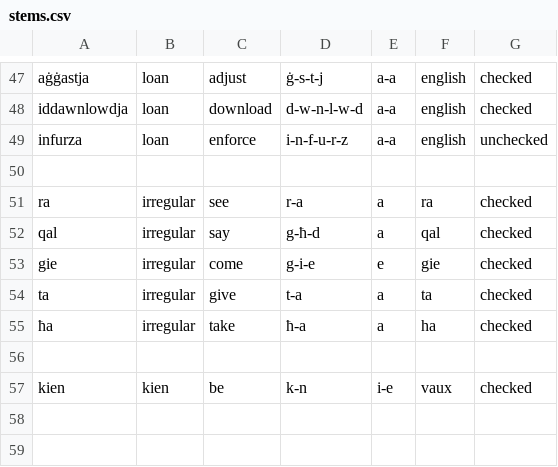
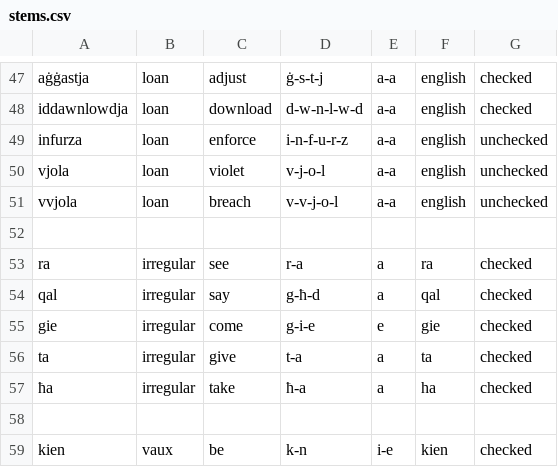
Before and after one commit to apertium/apertium-mlt-heb, a CSV file: dev/mt_verbs/stems.csv, drawn as a sheet; only a part is shown, gaps mark what is left out.

Commit message:
refactoring kien_vaux --> vaux_kien

```diff
--- a/dev/mt_verbs/stems.csv
+++ b/dev/mt_verbs/stems.csv
@@ -49,2 +49,4 @@ iddawnlowdja, loan, download, d-w-n-l-w-d, a-a, english, checked
 infurza, loan, enforce, i-n-f-u-r-z, a-a, english, unchecked
+vjola, loan, violet, v-j-o-l, a-a, english, unchecked
+vvjola, loan, breach, v-v-j-o-l, a-a, english, unchecked
 
@@ -56,2 +58,2 @@ ta, irregular, give, t-a, a, ta, checked
 
-kien, kien, be, k-n, i-e, vaux, checked
+kien, vaux, be, k-n, i-e, kien, checked
```
Also changed, not shown: 4 other files.
